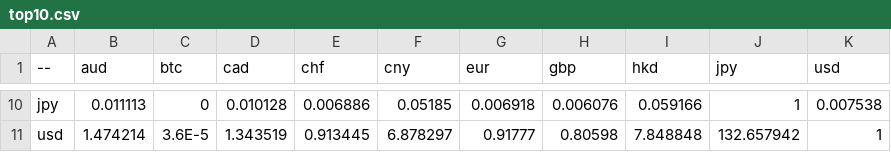
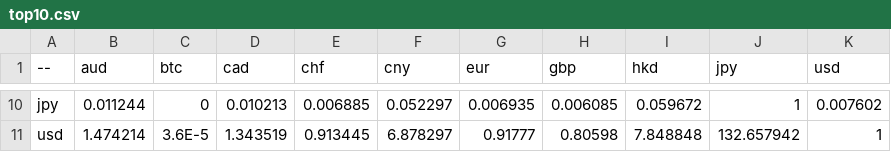
Before and after one commit to sparksets/exchange-rates, a CSV file: top10.csv, drawn as a sheet; only a part is shown, gaps mark what is left out; the diff covers the shown part only; the diff names each change by its address in the sheet, - before the commit and + after, or states it on an @@ line.

```diff
--- a/top10.csv
+++ b/top10.csv
-B10 (aud): 0.011113
+B10 (aud): 0.011244
-D10 (cad): 0.010128
+D10 (cad): 0.010213
-E10 (chf): 0.006886
+E10 (chf): 0.006885
-F10 (cny): 0.05185
+F10 (cny): 0.052297
-G10 (eur): 0.006918
+G10 (eur): 0.006935
-H10 (gbp): 0.006076
+H10 (gbp): 0.006085
-I10 (hkd): 0.059166
+I10 (hkd): 0.059672
-K10 (usd): 0.007538
+K10 (usd): 0.007602
```
Also changed, not shown: 51 edited cells elsewhere in this file, latest.csv, top20.csv, 3 other files.
